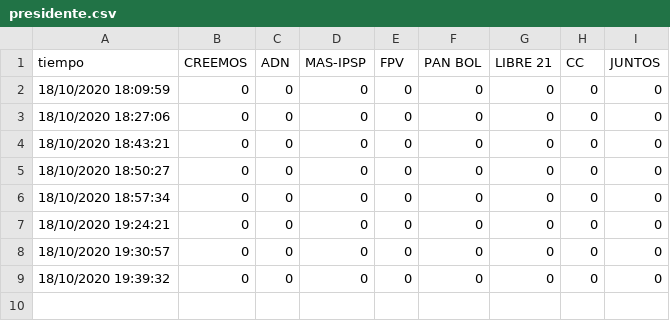
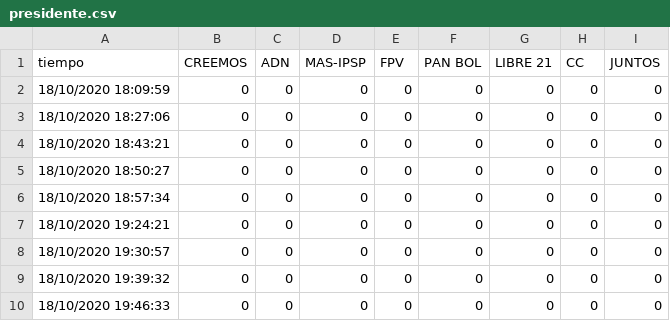
Before and after one commit to mauforonda/elecciones2020, a CSV file: presidente.csv, drawn as a sheet; the diff names each change by its address in the sheet, - before the commit and + after, or states it on an @@ line.

Commit message:
[ci] actualización

```diff
--- a/presidente.csv
+++ b/presidente.csv
+row 10: 18/10/2020 19:46:33 | 0 | 0 | 0 | 0 | 0 | 0 | 0 | 0
```
